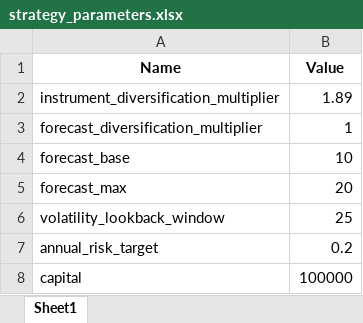
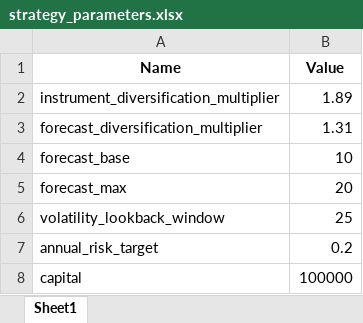
Before and after one commit to johnxn/snailx, an Excel workbook: config/strategy_parameters.xlsx, sheet Sheet1, drawn as a sheet; values as stored, in another font and other column widths than the file's, no borders; the diff names each change by its address in the sheet, - before the commit and + after, or states it on an @@ line.

```diff
--- a/config/strategy_parameters.xlsx (sheet Sheet1)
+++ b/config/strategy_parameters.xlsx (sheet Sheet1)
-B3 (Value): 1
+B3 (Value): 1.31
```
Also changed, not shown: config/strategy_rules.xlsx, 4 other files.
